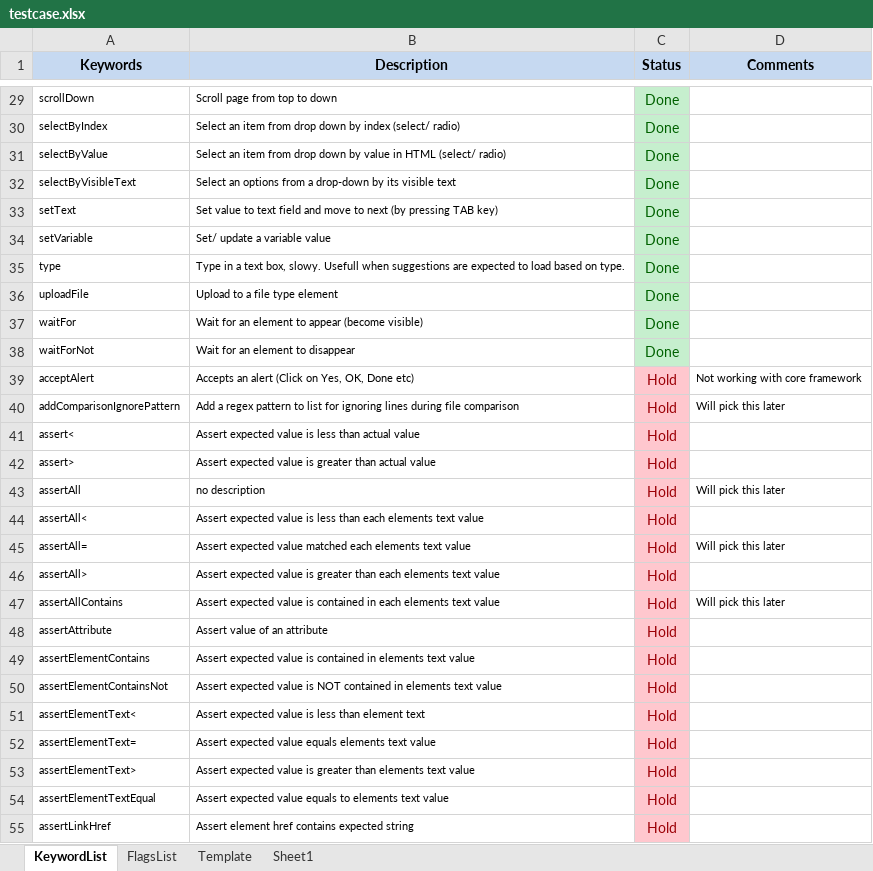
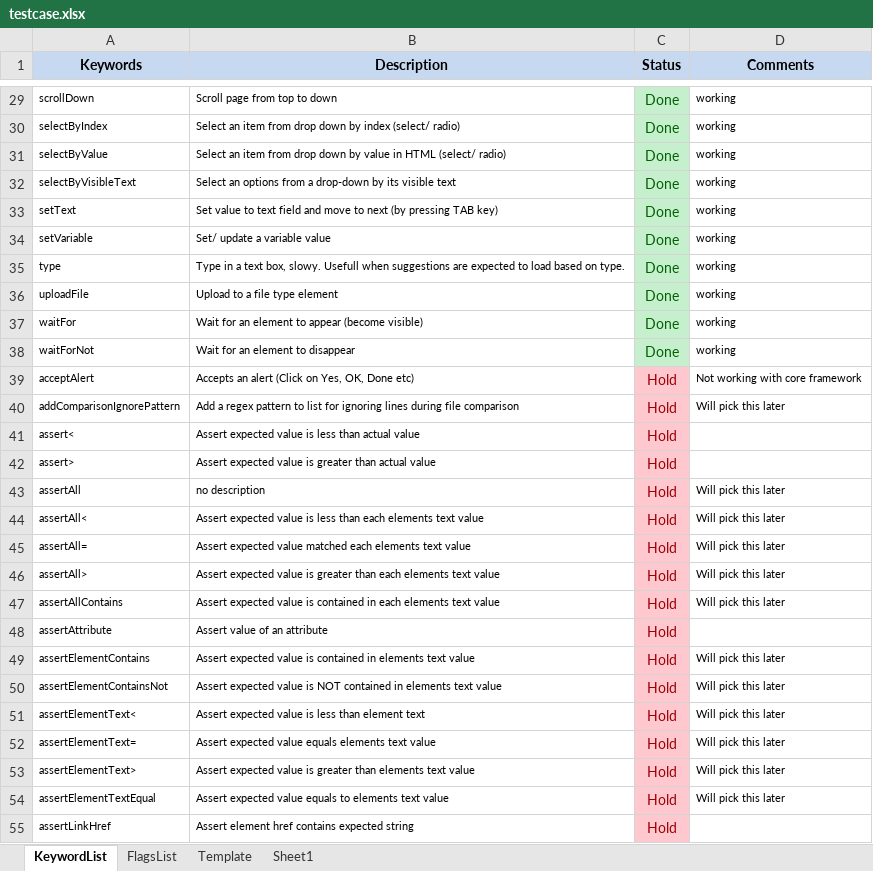
Before and after one commit to iamgauravkhanna/automation-repository-java, an Excel workbook: Raftaar/assets/testcase.xlsx, sheet KeywordList, drawn as a sheet; only a part is shown, gaps mark what is left out; values as stored, in another font and other column widths than the file's, no borders; the diff covers the shown part only; the diff names each change by its address in the sheet, - before the commit and + after, or states it on an @@ line.

```diff
--- a/Raftaar/assets/testcase.xlsx (sheet KeywordList)
+++ b/Raftaar/assets/testcase.xlsx (sheet KeywordList)
-D29:D38 (Comments): (empty)
+D29:D38 (Comments): working
-D44 (Comments): (empty)
+D44 (Comments): Will pick this later
-D46 (Comments): (empty)
+D46 (Comments): Will pick this later
-D49:D54 (Comments): (empty)
+D49:D54 (Comments): Will pick this later
```
Also changed, not shown: 27 edited cells elsewhere in this sheet, sheet Sheet1, 6 other files.
